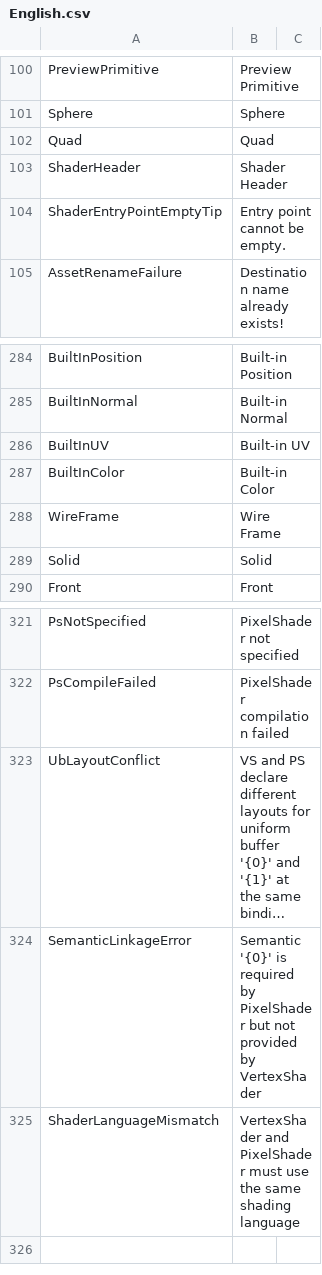
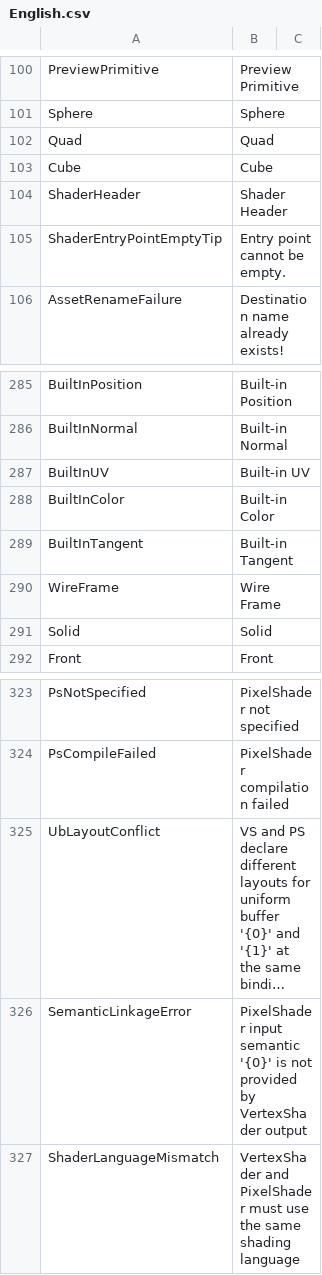
Before and after one commit to ShaderHelper/ShaderHelper, a CSV file: Resource/Localization/English.csv, drawn as a sheet; only a part is shown, gaps mark what is left out; long unchanged cells end in …; addresses are those after the commit; the diff names each change by its address in the sheet, - before the commit and + after, or states it on an @@ line.

```diff
--- a/Resource/Localization/English.csv
+++ b/Resource/Localization/English.csv
+row 103: Cube | Cube
+row 289: BuiltInTangent | Built-in Tangent
-B326: Semantic '{0}' is required by PixelShader but not provided by VertexShader
+B326: PixelShader input semantic '{0}' is not provided by VertexShader output
```
Also changed, not shown: Resource/Localization/Chinese.csv, 17 other files.
